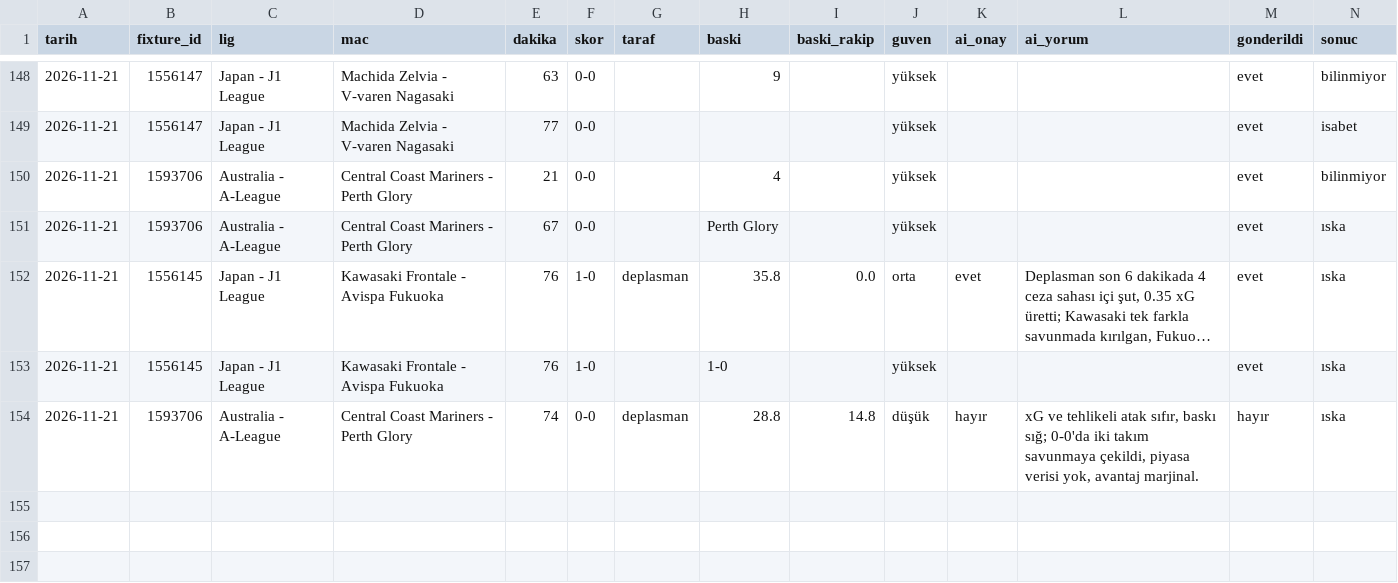
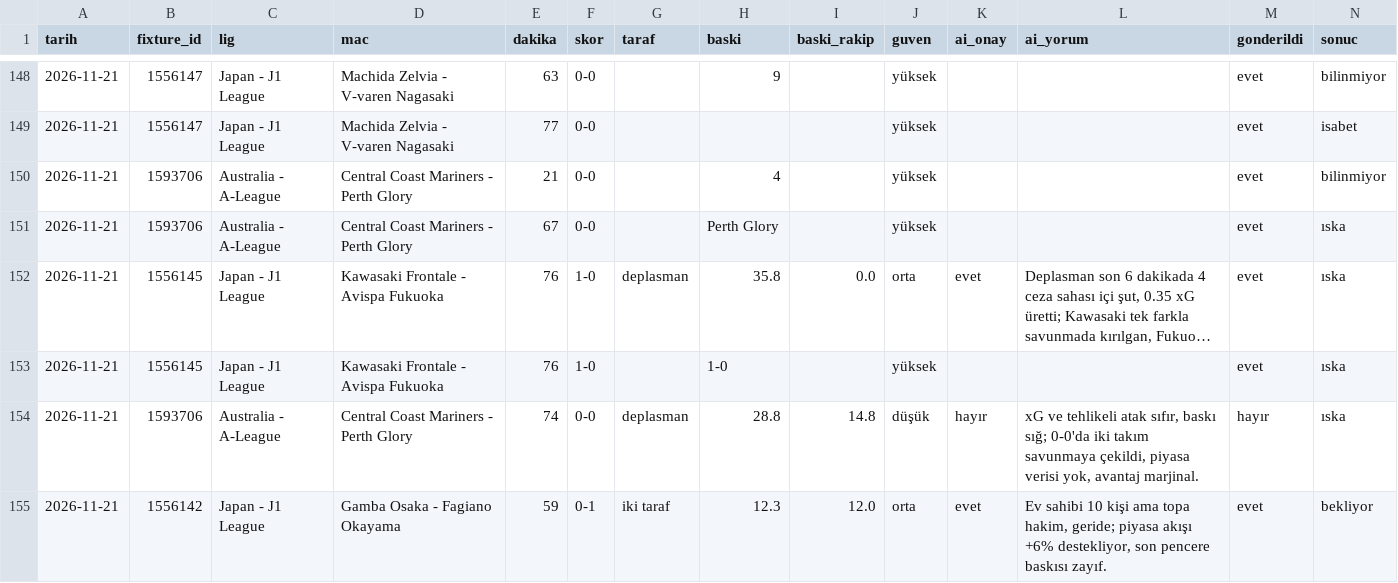
Before and after one commit to leaderofhorde1/Gol-Analizi, a CSV file: data/sinyaller.csv, drawn as a sheet; only a part is shown, gaps mark what is left out; long unchanged cells end in …; rows hold the shown columns only; the diff names each change by its address in the sheet, - before the commit and + after, or states it on an @@ line.

```diff
--- a/data/sinyaller.csv
+++ b/data/sinyaller.csv
+row 155: 2026-11-21 | 1556142 | Japan - J1 League | Gamba Osaka - Fagiano Okayama | 59 | 0-1 | iki taraf | 12.3 | 12.0 | orta | evet | Ev sahibi 10 kişi ama topa hakim, geride; piyasa akışı +6% destekliyor, son pencere baskısı zayıf. | evet | bekliyor
```
Also changed, not shown: 5 other files.
